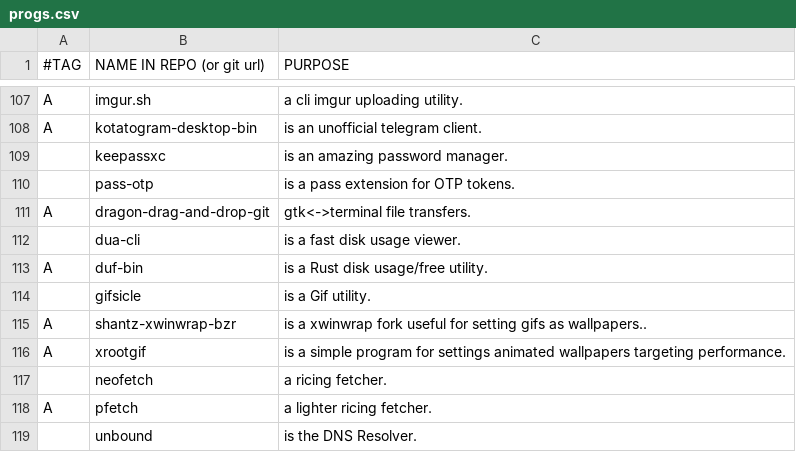
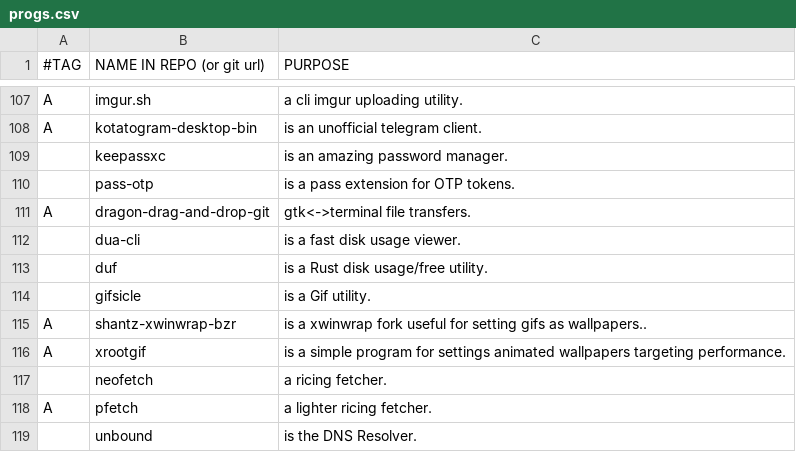
Before and after one commit to BachoSeven/AARGH, a CSV file: progs.csv, drawn as a sheet; only a part is shown, gaps mark what is left out.

```diff
--- a/progs.csv
+++ b/progs.csv
@@ -112,3 +112,3 @@ A,dragon-drag-and-drop-git,"gtk<->terminal file transfers."
 ,dua-cli,"is a fast disk usage viewer."
-A,duf-bin,"is a Rust disk usage/free utility."
+,duf,"is a Rust disk usage/free utility."
 ,gifsicle,"is a Gif utility."
```
Also changed, not shown: 1 other file.
